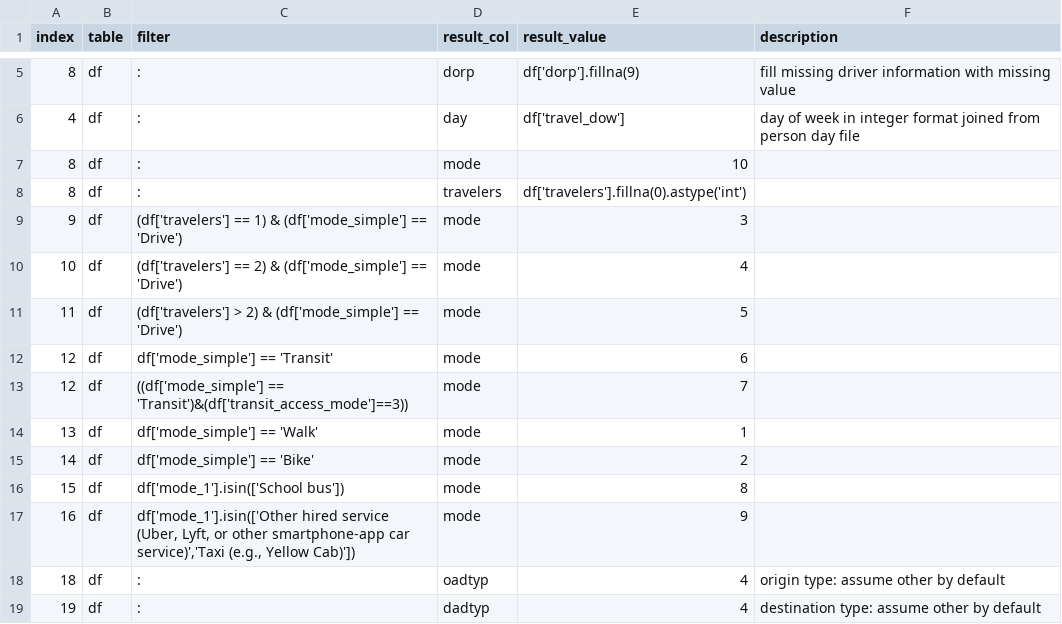
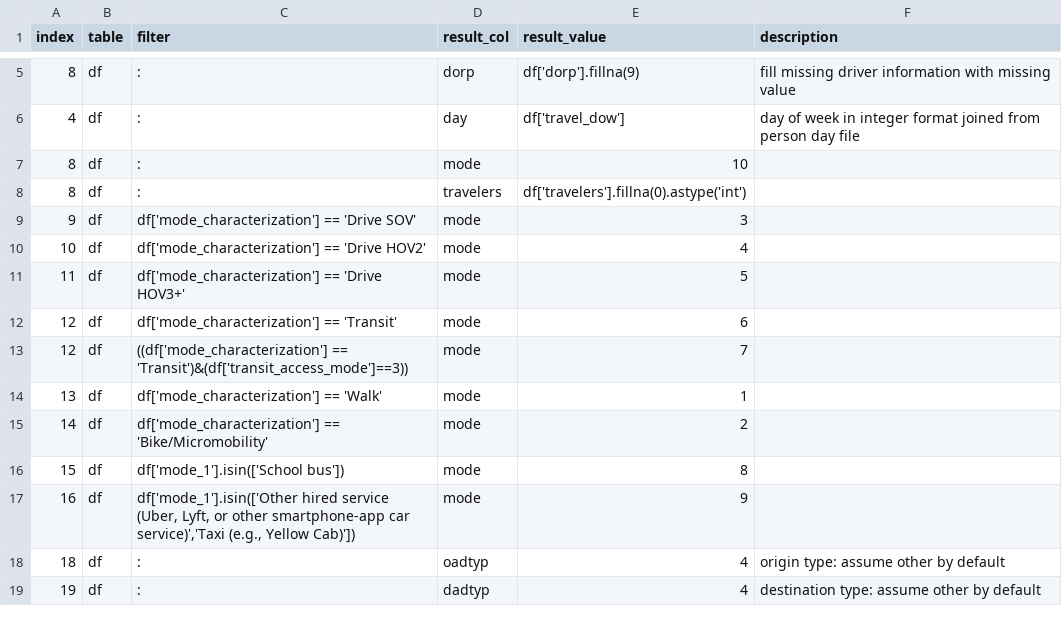
Before and after one commit to psrc/survey-conversion, a CSV file: daysim/inputs/2017_2019/trip_expr.csv, drawn as a sheet; only a part is shown, gaps mark what is left out.

```diff
--- a/daysim/inputs/2017_2019/trip_expr.csv
+++ b/daysim/inputs/2017_2019/trip_expr.csv
@@ -8,9 +8,9 @@
 8,df,:,travelers,df['travelers'].fillna(0).astype('int')
-9,df,(df['travelers'] == 1) & (df['mode_simple'] == 'Drive'),mode,3,
-10,df,(df['travelers'] == 2) & (df['mode_simple'] == 'Drive'),mode,4,
-11,df,(df['travelers'] > 2) & (df['mode_simple'] == 'Drive'),mode,5,
-12,df,df['mode_simple'] == 'Transit',mode,6,
-12,df,((df['mode_simple'] == 'Transit')&(df['transit_access_mode']==3)),mode,7,
-13,df,df['mode_simple'] == 'Walk',mode,1,
-14,df,df['mode_simple'] == 'Bike',mode,2,
+9,df,df['mode_characterization'] == 'Drive SOV',mode,3,
+10,df,df['mode_characterization'] == 'Drive HOV2',mode,4,
+11,df,df['mode_characterization'] == 'Drive HOV3+',mode,5,
+12,df,df['mode_characterization'] == 'Transit',mode,6,
+12,df,((df['mode_characterization'] == 'Transit')&(df['transit_access_mode']==3)),mode,7,
+13,df,df['mode_characterization'] == 'Walk',mode,1,
+14,df,df['mode_characterization'] == 'Bike/Micromobility',mode,2,
 15,df,df['mode_1'].isin(['School bus']),mode,8,
```
Also changed, not shown: daysim/inputs/2023/person_expr.csv, 2 other files.
